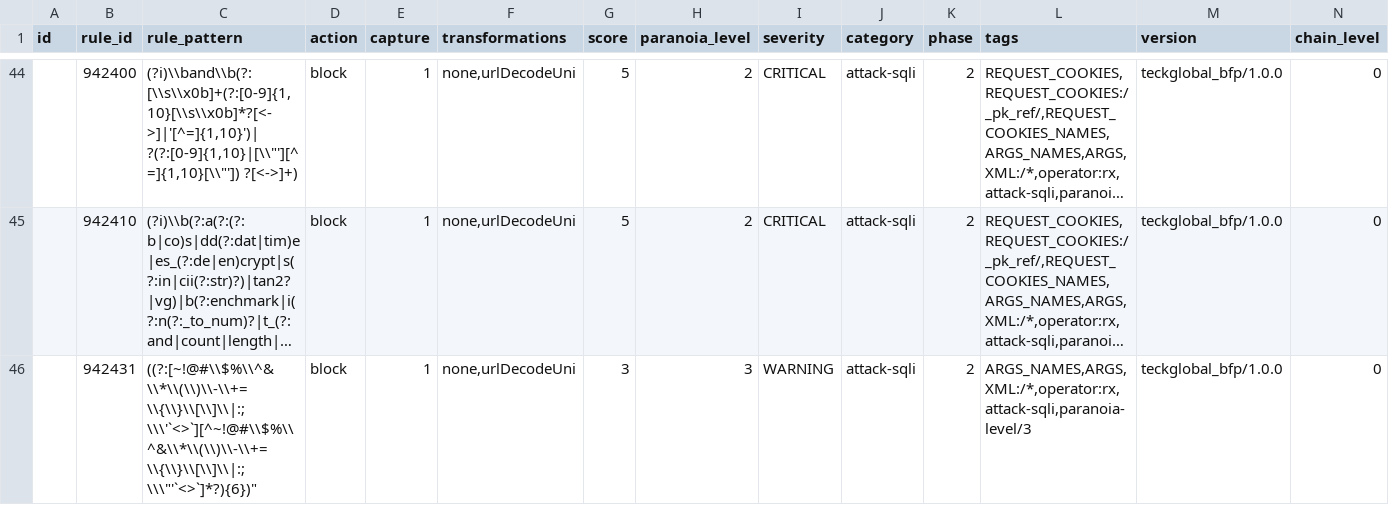
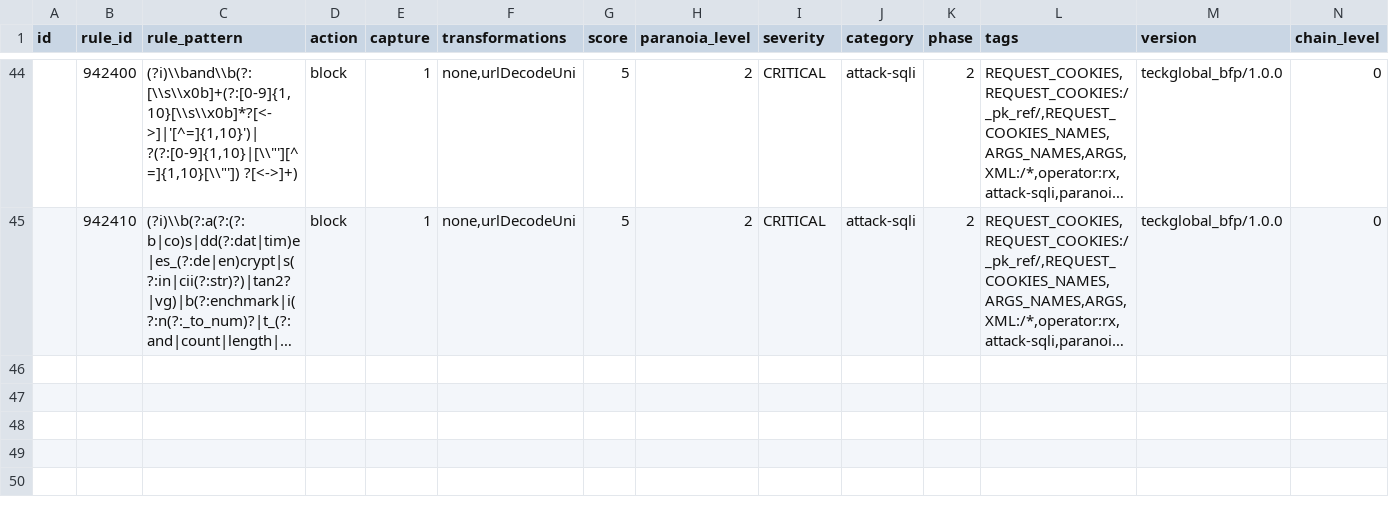
Before and after one commit to teckglobal/teckglobal-bfp-waf-rules, a CSV file: rules/tbfp-waf-rule-942-application-attack-sqli-1.csv, drawn as a sheet; only a part is shown, gaps mark what is left out; long unchanged cells end in …; rows hold the shown columns only; the diff names each change by its address in the sheet, - before the commit and + after, or states it on an @@ line.

Commit message:
Update tbfp-waf-rule-942-application-attack-sqli-1.csv

```diff
--- a/rules/tbfp-waf-rule-942-application-attack-sqli-1.csv
+++ b/rules/tbfp-waf-rule-942-application-attack-sqli-1.csv
-row 46:  | 942431 | ((?:[~!@#\\$%\\^&\\*\\(\\)\\-\\+=\\{\\}\\[\\]\\|:;\\\'`<>`][^~!@#\\$%\\^&\\*\\(\\)\\-\\+=\\{\\}\\[\\]\\|:;\\\"'`<>`]*?){6})" | block | 1 | none,urlDecodeUni | 3 | 3 | WARNING | attack-sqli | 2 | ARGS_NAMES,ARGS,XML:/*,operator:rx,attack-sqli,paranoia-level/3 | teckglobal_bfp/1.0.0 | 0
```
